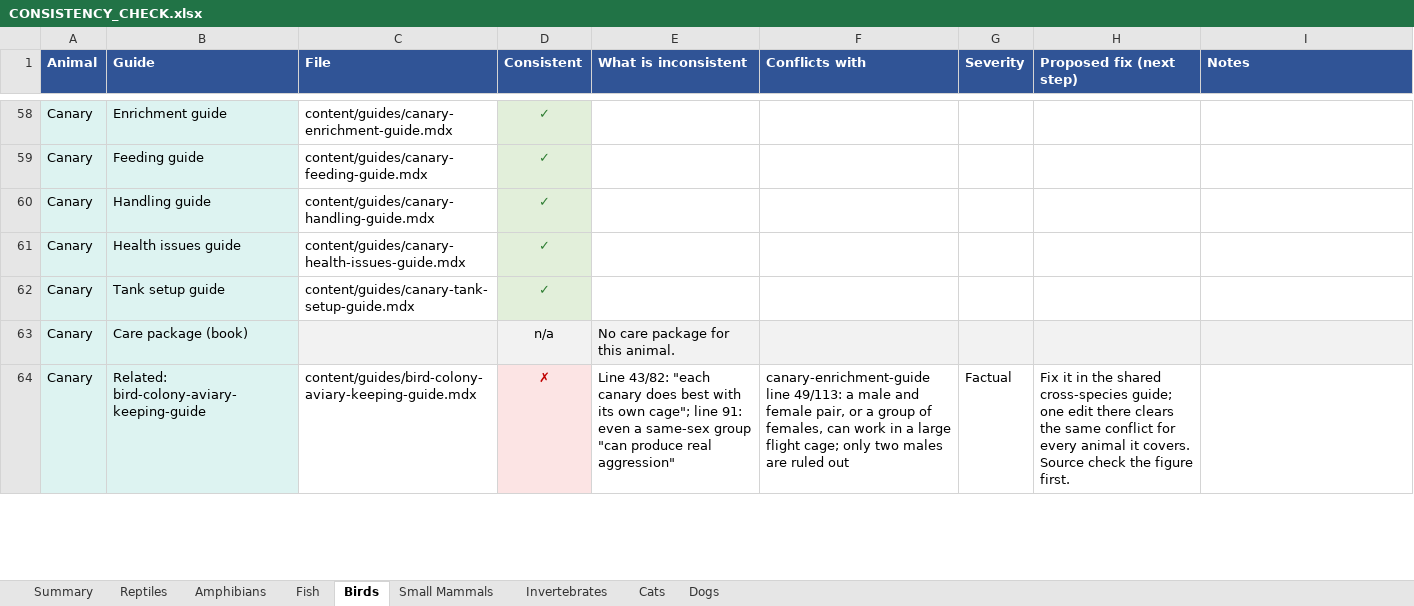
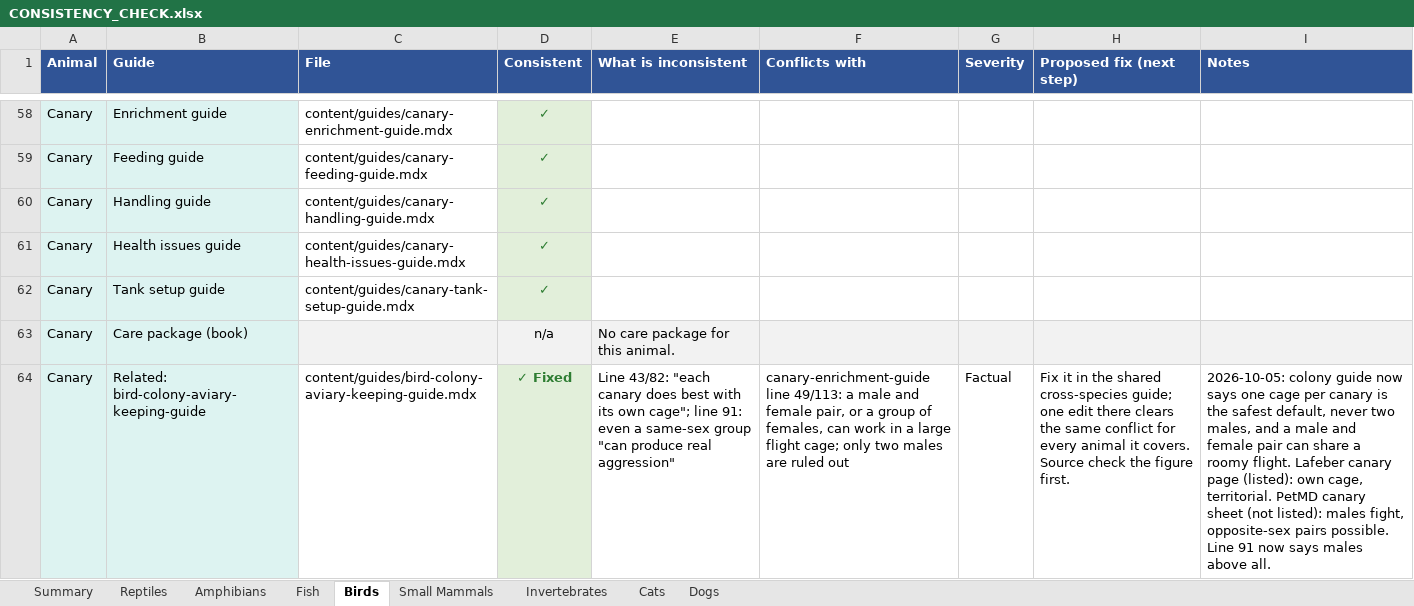
Before and after one commit to mrd1030/beastlyfactss, an Excel workbook: CONSISTENCY_CHECK.xlsx, sheet Birds, drawn as a sheet; only a part is shown, gaps mark what is left out; values as stored, in another font and other column widths than the file's, no borders; the diff covers the shown part only; the diff names each change by its address in the sheet, - before the commit and + after, or states it on an @@ line.

```diff
--- a/CONSISTENCY_CHECK.xlsx (sheet Birds)
+++ b/CONSISTENCY_CHECK.xlsx (sheet Birds)
-D64 (Consistent): ✗
+D64 (Consistent): ✓ Fixed
@@ D64 fill: #FCE4E4 → #E2EFDA, text colour: #C00000 → #2E7D32 @@
-I64 (Notes): (empty)
+I64 (Notes): 2026-10-05: colony guide now says one cage per canary is the safest default, never two males, and a male and female pair can share a roomy flight. Lafeber canary page (listed): own cage, territorial. PetMD canary sheet (not listed): males fight, opposite-sex pairs possible. Line 91 now says males above all.
```
Also changed, not shown: 7 edited cells and cell formats elsewhere in this sheet, sheet Summary, 5 other files.
